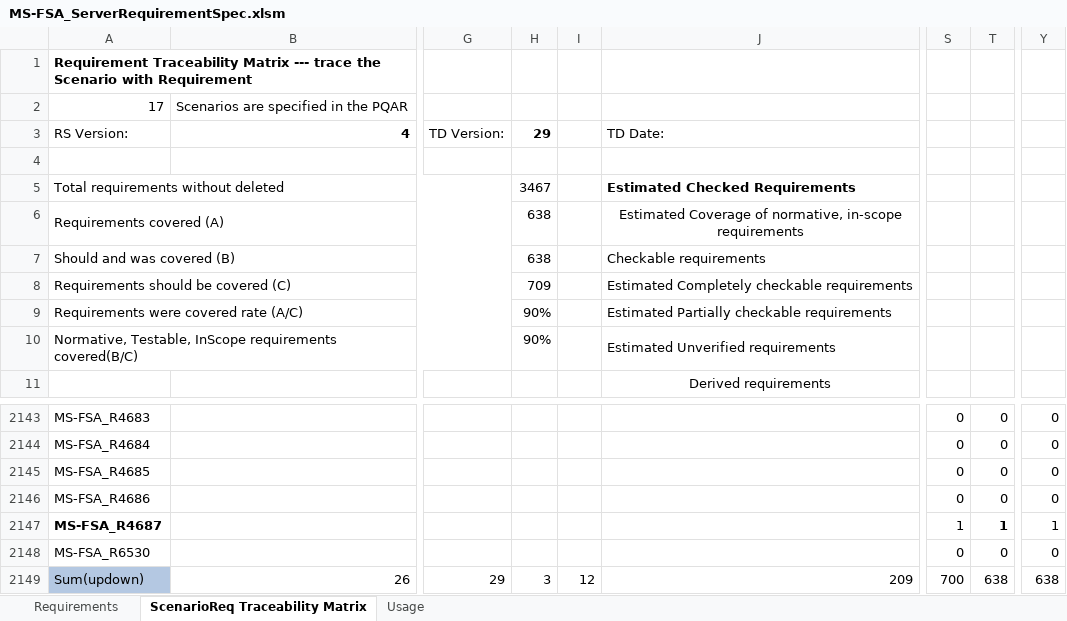
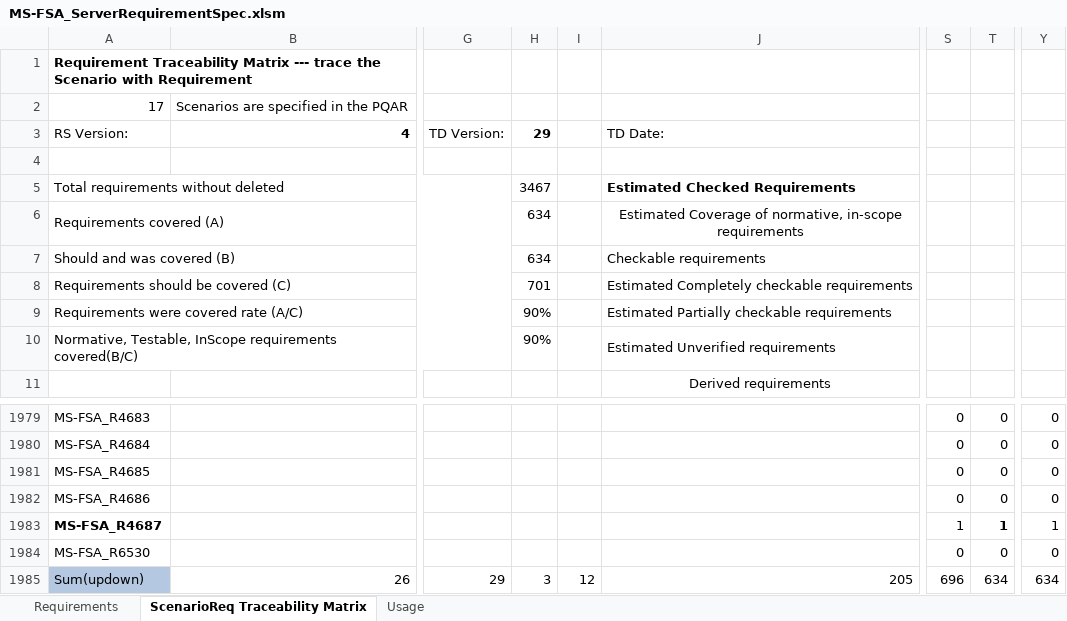
Before and after one commit to microsoft/WindowsProtocolTestSuites, an Excel workbook: TestSuites/FileServer/docs/MS-FSA_ServerRequirementSpec.xlsm, sheet ScenarioReq Traceability Matrix, drawn as a sheet; only a part is shown, gaps mark what is left out; values as stored, in another font and other column widths than the file's, no borders; addresses are those after the commit; the diff covers the shown part only; the diff names each change by its address in the sheet, - before the commit and + after, or states it on an @@ line.

```diff
--- a/TestSuites/FileServer/docs/MS-FSA_ServerRequirementSpec.xlsm (sheet ScenarioReq Traceability Matrix)
+++ b/TestSuites/FileServer/docs/MS-FSA_ServerRequirementSpec.xlsm (sheet ScenarioReq Traceability Matrix)
-H6:H7 (29): 638
+H6:H7 (29): 634
-H8 (29): 709
+H8 (29): 701
-J1985 (TD Date:): 209
+J1985 (TD Date:): 205
-S1985: 700
+S1985: 696
-T1985: 638
+T1985: 634
-Y1985: 638
+Y1985: 634
```
Also changed, not shown: 164 removed rows elsewhere in this sheet, sheet Requirements, formulas that keep their value, hidden cells.
